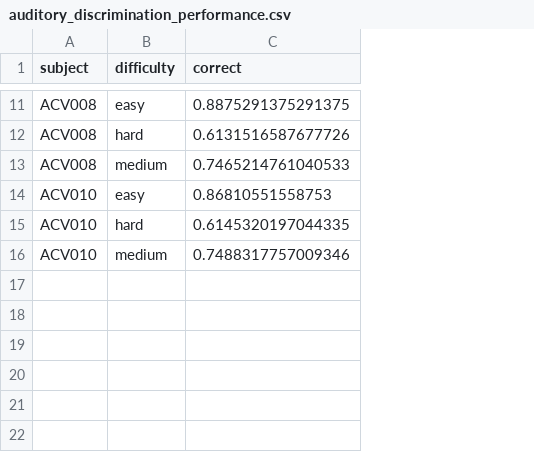
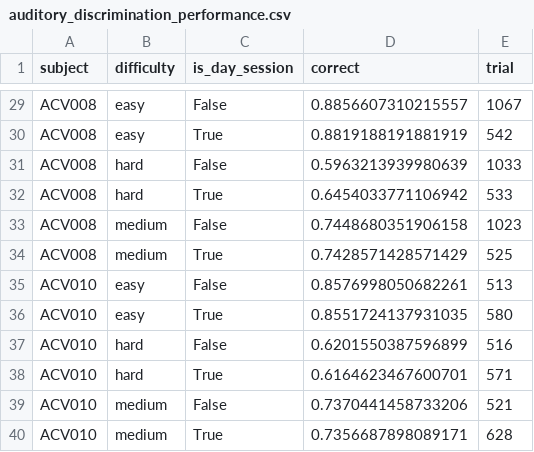
Before and after one commit to LearningCircuitsLab/behavior-analysis-notebooks, a CSV file: figures/auditory_discrimination_performance.csv, drawn as a sheet; only a part is shown, gaps mark what is left out; addresses are those after the commit; the diff covers the shown part only; the diff names each change by its address in the sheet, - before the commit and + after, or states it on an @@ line.

```diff
--- a/figures/auditory_discrimination_performance.csv
+++ b/figures/auditory_discrimination_performance.csv
+column C (is_day_session), row 29: False; row 31: False; row 33: False; row 35: False; row 37: False; row 39: False
+column E (trial), row 29: 1067; row 31: 1033; row 33: 1023; row 35: 513; row 37: 516; row 39: 521
-D29 (correct): 0.8875291375291375
+D29 (correct): 0.8856607310215557
+row 30: ACV008 | easy | True | 0.8819188191881919 | 542
-D31 (correct): 0.6131516587677726
+D31 (correct): 0.5963213939980639
+row 32: ACV008 | hard | True | 0.6454033771106942 | 533
-D33 (correct): 0.7465214761040533
+D33 (correct): 0.7448680351906158
+row 34: ACV008 | medium | True | 0.7428571428571429 | 525
-D35 (correct): 0.86810551558753
+D35 (correct): 0.8576998050682261
+row 36: ACV010 | easy | True | 0.8551724137931035 | 580
-D37 (correct): 0.6145320197044335
+D37 (correct): 0.6201550387596899
+row 38: ACV010 | hard | True | 0.6164623467600701 | 571
-D39 (correct): 0.7488317757009346
+D39 (correct): 0.7370441458733206
+row 40: ACV010 | medium | True | 0.7356687898089171 | 628
```
Also changed, not shown: 18 added rows and 6 edited cells elsewhere in this file, figures/box_usage_auditory.csv, figures/box_usage_visual.csv, 6 other files.
